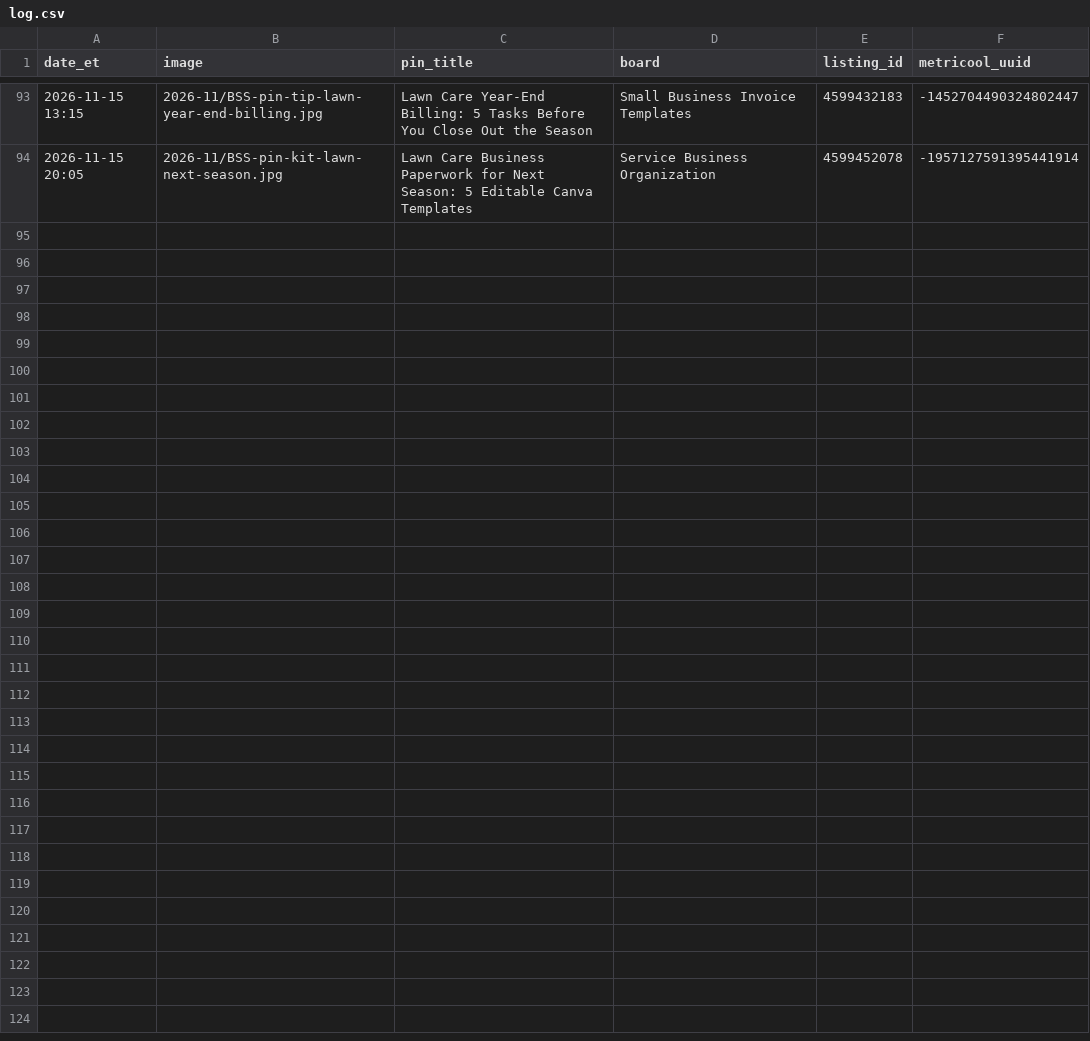
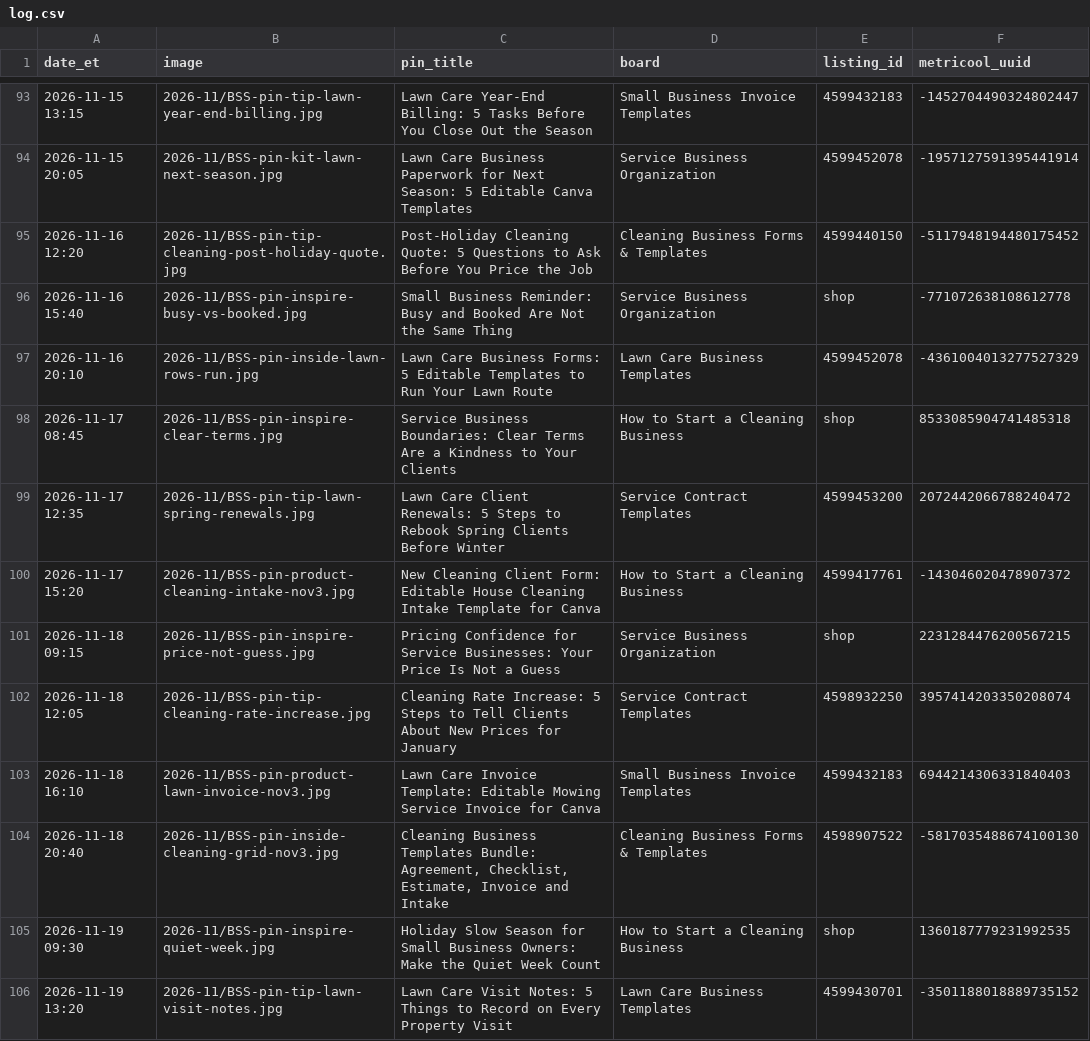
Before and after one commit to 1218Arts/booked-solid-pins, a CSV file: log.csv, drawn as a sheet; only a part is shown, gaps mark what is left out; the diff covers the shown part only; the diff names each change by its address in the sheet, - before the commit and + after, or states it on an @@ line.

```diff
--- a/log.csv
+++ b/log.csv
+row 95: 2026-11-16 12:20 | 2026-11/BSS-pin-tip-cleaning-post-holiday-quote.jpg | Post-Holiday Cleaning Quote: 5 Questions to Ask Before You Price the Job | Cleaning Business Forms & Templates | 4599440150 | -5117948194480175452
+row 96: 2026-11-16 15:40 | 2026-11/BSS-pin-inspire-busy-vs-booked.jpg | Small Business Reminder: Busy and Booked Are Not the Same Thing | Service Business Organization | shop | -771072638108612778
+row 97: 2026-11-16 20:10 | 2026-11/BSS-pin-inside-lawn-rows-run.jpg | Lawn Care Business Forms: 5 Editable Templates to Run Your Lawn Route | Lawn Care Business Templates | 4599452078 | -4361004013277527329
+row 98: 2026-11-17 08:45 | 2026-11/BSS-pin-inspire-clear-terms.jpg | Service Business Boundaries: Clear Terms Are a Kindness to Your Clients | How to Start a Cleaning Business | shop | 8533085904741485318
+row 99: 2026-11-17 12:35 | 2026-11/BSS-pin-tip-lawn-spring-renewals.jpg | Lawn Care Client Renewals: 5 Steps to Rebook Spring Clients Before Winter | Service Contract Templates | 4599453200 | 2072442066788240472
+row 100: 2026-11-17 15:20 | 2026-11/BSS-pin-product-cleaning-intake-nov3.jpg | New Cleaning Client Form: Editable House Cleaning Intake Template for Canva | How to Start a Cleaning Business | 4599417761 | -143046020478907372
+row 101: 2026-11-18 09:15 | 2026-11/BSS-pin-inspire-price-not-guess.jpg | Pricing Confidence for Service Businesses: Your Price Is Not a Guess | Service Business Organization | shop | 2231284476200567215
+row 102: 2026-11-18 12:05 | 2026-11/BSS-pin-tip-cleaning-rate-increase.jpg | Cleaning Rate Increase: 5 Steps to Tell Clients About New Prices for January | Service Contract Templates | 4598932250 | 3957414203350208074
+row 103: 2026-11-18 16:10 | 2026-11/BSS-pin-product-lawn-invoice-nov3.jpg | Lawn Care Invoice Template: Editable Mowing Service Invoice for Canva | Small Business Invoice Templates | 4599432183 | 6944214306331840403
+row 104: 2026-11-18 20:40 | 2026-11/BSS-pin-inside-cleaning-grid-nov3.jpg | Cleaning Business Templates Bundle: Agreement, Checklist, Estimate, Invoice and Intake | Cleaning Business Forms & Templates | 4598907522 | -5817035488674100130
+row 105: 2026-11-19 09:30 | 2026-11/BSS-pin-inspire-quiet-week.jpg | Holiday Slow Season for Small Business Owners: Make the Quiet Week Count | How to Start a Cleaning Business | shop | 1360187779231992535
+row 106: 2026-11-19 13:20 | 2026-11/BSS-pin-tip-lawn-visit-notes.jpg | Lawn Care Visit Notes: 5 Things to Record on Every Property Visit | Lawn Care Business Templates | 4599430701 | -3501188018889735152
```
Also changed, not shown: 12 added rows elsewhere in this file.
